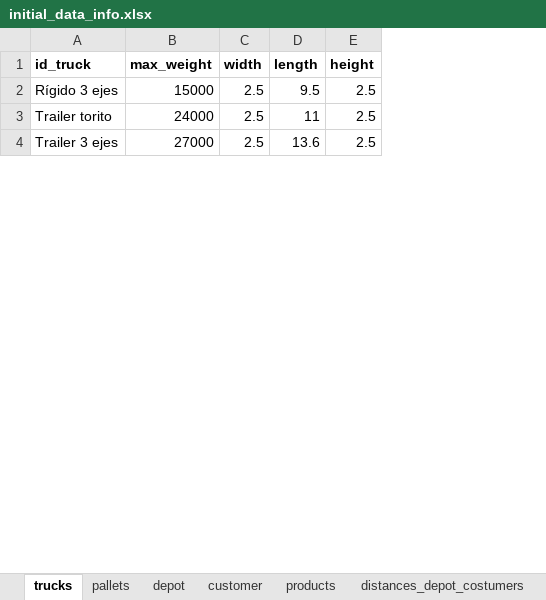
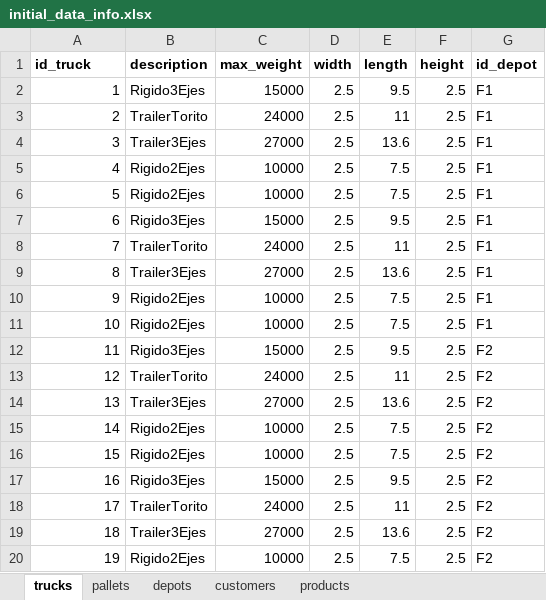
Before and after one commit to leonardotorresaltez/routing-model-2025, an Excel workbook: data/initial_data_info.xlsx, sheet trucks, drawn as a sheet; only a part is shown; values as stored, in another font and other column widths than the file's, no borders; the diff covers the shown part only; the diff names each change by its address in the sheet, - before the commit and + after, or states it on an @@ line.

Commit message:
data

```diff
--- a/data/initial_data_info.xlsx (sheet trucks)
+++ b/data/initial_data_info.xlsx (sheet trucks)
-sheet tab: depot
+sheet tab: depots
-sheet tab: customer
+sheet tab: customers
+column B (description), rows 2-4: Rigido3Ejes | TrailerTorito | Trailer3Ejes
+column G (id_depot), rows 2-4: all F1
-A2 (id_truck): Rígido 3 ejes
+A2 (id_truck): 1
-A3 (id_truck): Trailer torito
+A3 (id_truck): 2
-A4 (id_truck): Trailer 3 ejes
+A4 (id_truck): 3
+row 5: 4 | Rigido2Ejes | 10000 | 2.5 | 7.5 | 2.5 | F1
+row 6: 5 | Rigido2Ejes | 10000 | 2.5 | 7.5 | 2.5 | F1
+row 7: 6 | Rigido3Ejes | 15000 | 2.5 | 9.5 | 2.5 | F1
+row 8: 7 | TrailerTorito | 24000 | 2.5 | 11 | 2.5 | F1
+row 9: 8 | Trailer3Ejes | 27000 | 2.5 | 13.6 | 2.5 | F1
+row 10: 9 | Rigido2Ejes | 10000 | 2.5 | 7.5 | 2.5 | F1
+row 11: 10 | Rigido2Ejes | 10000 | 2.5 | 7.5 | 2.5 | F1
+row 12: 11 | Rigido3Ejes | 15000 | 2.5 | 9.5 | 2.5 | F2
+row 13: 12 | TrailerTorito | 24000 | 2.5 | 11 | 2.5 | F2
+row 14: 13 | Trailer3Ejes | 27000 | 2.5 | 13.6 | 2.5 | F2
+row 15: 14 | Rigido2Ejes | 10000 | 2.5 | 7.5 | 2.5 | F2
+row 16: 15 | Rigido2Ejes | 10000 | 2.5 | 7.5 | 2.5 | F2
+row 17: 16 | Rigido3Ejes | 15000 | 2.5 | 9.5 | 2.5 | F2
+row 18: 17 | TrailerTorito | 24000 | 2.5 | 11 | 2.5 | F2
+row 19: 18 | Trailer3Ejes | 27000 | 2.5 | 13.6 | 2.5 | F2
+row 20: 19 | Rigido2Ejes | 10000 | 2.5 | 7.5 | 2.5 | F2
```
Also changed, not shown: 40 added rows and 1 edited cell elsewhere in this sheet, sheet pallets, sheet depots, other sheet tabs, formulas that keep their value.
